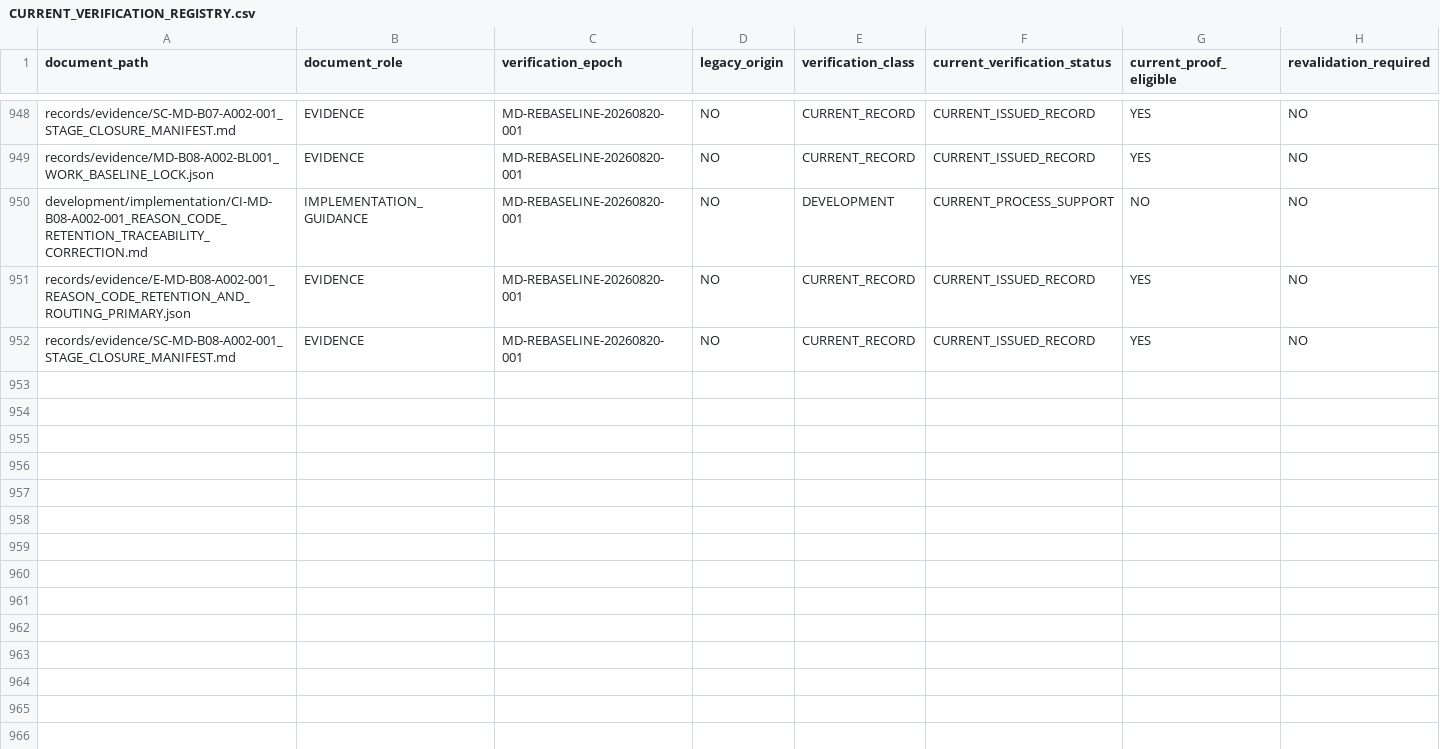
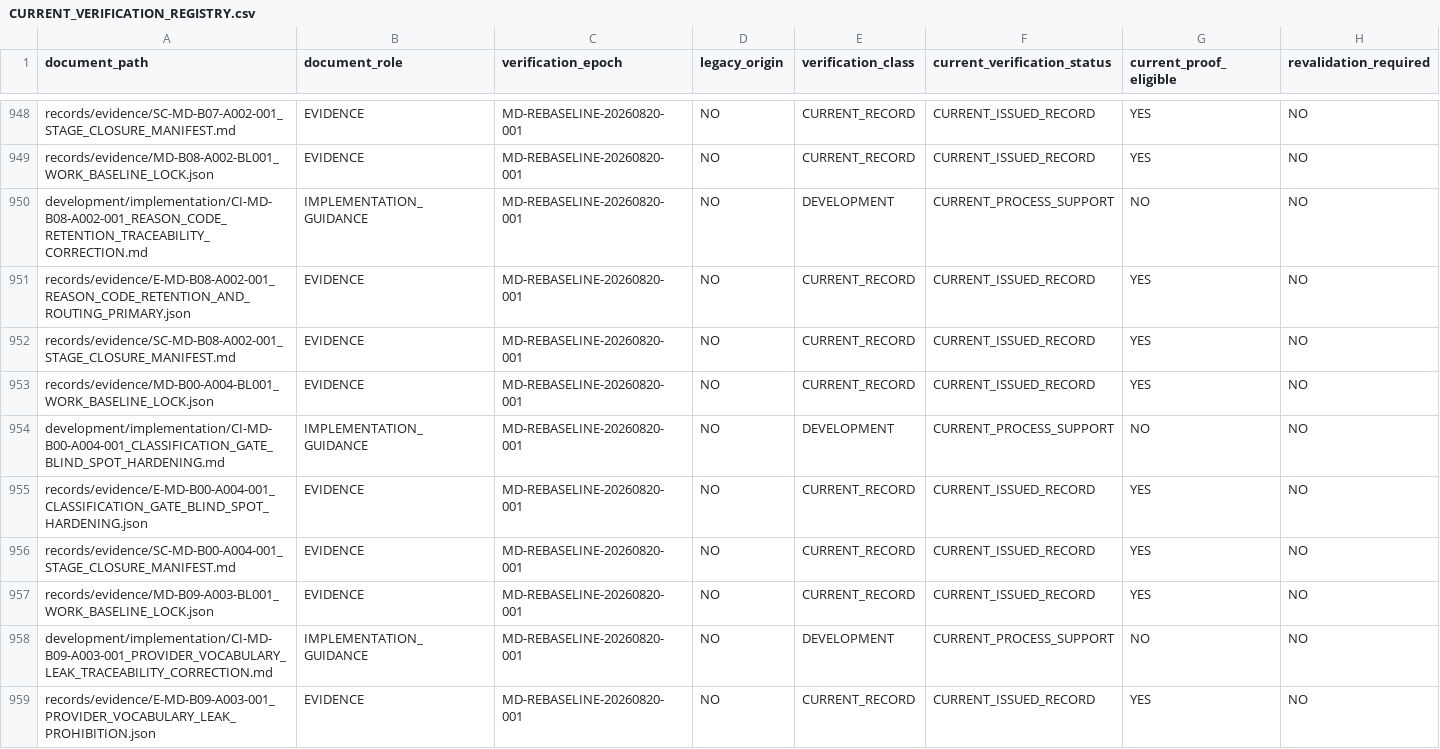
Before and after one commit to franscelstain/tradeaxis-api, a CSV file: docs/market_data/authority/governance/CURRENT_VERIFICATION_REGISTRY.csv, drawn as a sheet; only a part is shown, gaps mark what is left out; rows hold the shown columns only; the diff covers the shown part only; the diff names each change by its address in the sheet, - before the commit and + after, or states it on an @@ line.

```diff
--- a/docs/market_data/authority/governance/CURRENT_VERIFICATION_REGISTRY.csv
+++ b/docs/market_data/authority/governance/CURRENT_VERIFICATION_REGISTRY.csv
+row 953: records/evidence/MD-B00-A004-BL001_WORK_BASELINE_LOCK.json | EVIDENCE | MD-REBASELINE-20260820-001 | NO | CURRENT_RECORD | CURRENT_ISSUED_RECORD | YES | NO
+row 954: development/implementation/CI-MD-B00-A004-001_CLASSIFICATION_GATE_BLIND_SPOT_HARDENING.md | IMPLEMENTATION_GUIDANCE | MD-REBASELINE-20260820-001 | NO | DEVELOPMENT | CURRENT_PROCESS_SUPPORT | NO | NO
+row 955: records/evidence/E-MD-B00-A004-001_CLASSIFICATION_GATE_BLIND_SPOT_HARDENING.json | EVIDENCE | MD-REBASELINE-20260820-001 | NO | CURRENT_RECORD | CURRENT_ISSUED_RECORD | YES | NO
+row 956: records/evidence/SC-MD-B00-A004-001_STAGE_CLOSURE_MANIFEST.md | EVIDENCE | MD-REBASELINE-20260820-001 | NO | CURRENT_RECORD | CURRENT_ISSUED_RECORD | YES | NO
+row 957: records/evidence/MD-B09-A003-BL001_WORK_BASELINE_LOCK.json | EVIDENCE | MD-REBASELINE-20260820-001 | NO | CURRENT_RECORD | CURRENT_ISSUED_RECORD | YES | NO
+row 958: development/implementation/CI-MD-B09-A003-001_PROVIDER_VOCABULARY_LEAK_TRACEABILITY_CORRECTION.md | IMPLEMENTATION_GUIDANCE | MD-REBASELINE-20260820-001 | NO | DEVELOPMENT | CURRENT_PROCESS_SUPPORT | NO | NO
+row 959: records/evidence/E-MD-B09-A003-001_PROVIDER_VOCABULARY_LEAK_PROHIBITION.json | EVIDENCE | MD-REBASELINE-20260820-001 | NO | CURRENT_RECORD | CURRENT_ISSUED_RECORD | YES | NO
```
Also changed, not shown: 7 added rows elsewhere in this file, docs/market_data/authority/governance/DOCUMENT_ID_REGISTRY.csv, docs/market_data/authority/governance/DOCUMENT_ROLE_REGISTRY.csv, 36 other files.
